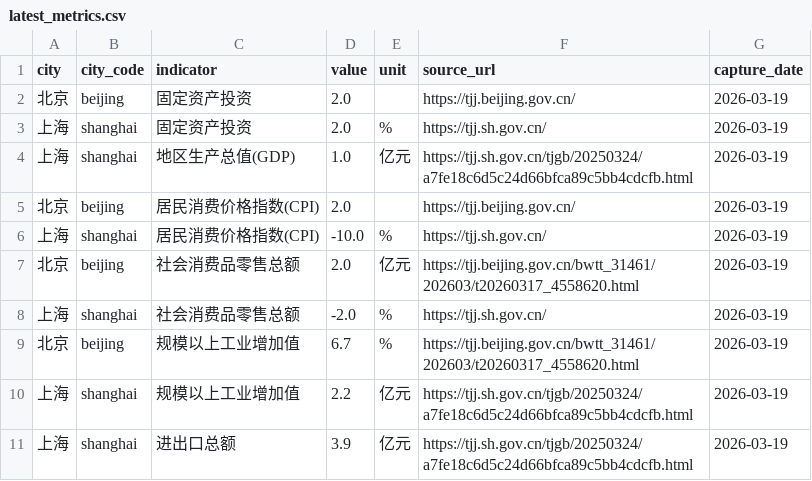
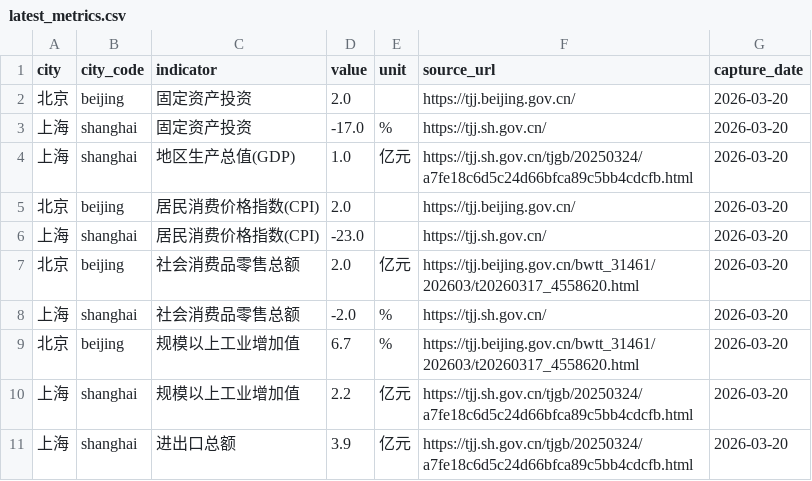
Before and after one commit to verymark/bj-sh-dashboard, a CSV file: data/latest_metrics.csv, drawn as a sheet.

```diff
--- a/data/latest_metrics.csv
+++ b/data/latest_metrics.csv
@@ -1,11 +1,11 @@
 city,city_code,indicator,value,unit,source_url,capture_date
-北京,beijing,固定资产投资,2.0,,https://tjj.beijing.gov.cn/,2026-03-19
-上海,shanghai,固定资产投资,2.0,%,https://tjj.sh.gov.cn/,2026-03-19
-上海,shanghai,地区生产总值(GDP),1.0,亿元,https://tjj.sh.gov.cn/tjgb/20250324/a7fe18c6d5c24d66bfca89c5bb4cdcfb.html,2026-03-19
-北京,beijing,居民消费价格指数(CPI),2.0,,https://tjj.beijing.gov.cn/,2026-03-19
-上海,shanghai,居民消费价格指数(CPI),-10.0,%,https://tjj.sh.gov.cn/,2026-03-19
-北京,beijing,社会消费品零售总额,2.0,亿元,https://tjj.beijing.gov.cn/bwtt_31461/202603/t20260317_4558620.html,2026-03-19
-上海,shanghai,社会消费品零售总额,-2.0,%,https://tjj.sh.gov.cn/,2026-03-19
-北京,beijing,规模以上工业增加值,6.7,%,https://tjj.beijing.gov.cn/bwtt_31461/202603/t20260317_4558620.html,2026-03-19
-上海,shanghai,规模以上工业增加值,2.2,亿元,https://tjj.sh.gov.cn/tjgb/20250324/a7fe18c6d5c24d66bfca89c5bb4cdcfb.html,2026-03-19
-上海,shanghai,进出口总额,3.9,亿元,https://tjj.sh.gov.cn/tjgb/20250324/a7fe18c6d5c24d66bfca89c5bb4cdcfb.html,2026-03-19
+北京,beijing,固定资产投资,2.0,,https://tjj.beijing.gov.cn/,2026-03-20
+上海,shanghai,固定资产投资,-17.0,%,https://tjj.sh.gov.cn/,2026-03-20
+上海,shanghai,地区生产总值(GDP),1.0,亿元,https://tjj.sh.gov.cn/tjgb/20250324/a7fe18c6d5c24d66bfca89c5bb4cdcfb.html,2026-03-20
+北京,beijing,居民消费价格指数(CPI),2.0,,https://tjj.beijing.gov.cn/,2026-03-20
+上海,shanghai,居民消费价格指数(CPI),-23.0,,https://tjj.sh.gov.cn/,2026-03-20
+北京,beijing,社会消费品零售总额,2.0,亿元,https://tjj.beijing.gov.cn/bwtt_31461/202603/t20260317_4558620.html,2026-03-20
+上海,shanghai,社会消费品零售总额,-2.0,%,https://tjj.sh.gov.cn/,2026-03-20
+北京,beijing,规模以上工业增加值,6.7,%,https://tjj.beijing.gov.cn/bwtt_31461/202603/t20260317_4558620.html,2026-03-20
+上海,shanghai,规模以上工业增加值,2.2,亿元,https://tjj.sh.gov.cn/tjgb/20250324/a7fe18c6d5c24d66bfca89c5bb4cdcfb.html,2026-03-20
+上海,shanghai,进出口总额,3.9,亿元,https://tjj.sh.gov.cn/tjgb/20250324/a7fe18c6d5c24d66bfca89c5bb4cdcfb.html,2026-03-20
```
Also changed, not shown: data/history.csv, 2 other files.
